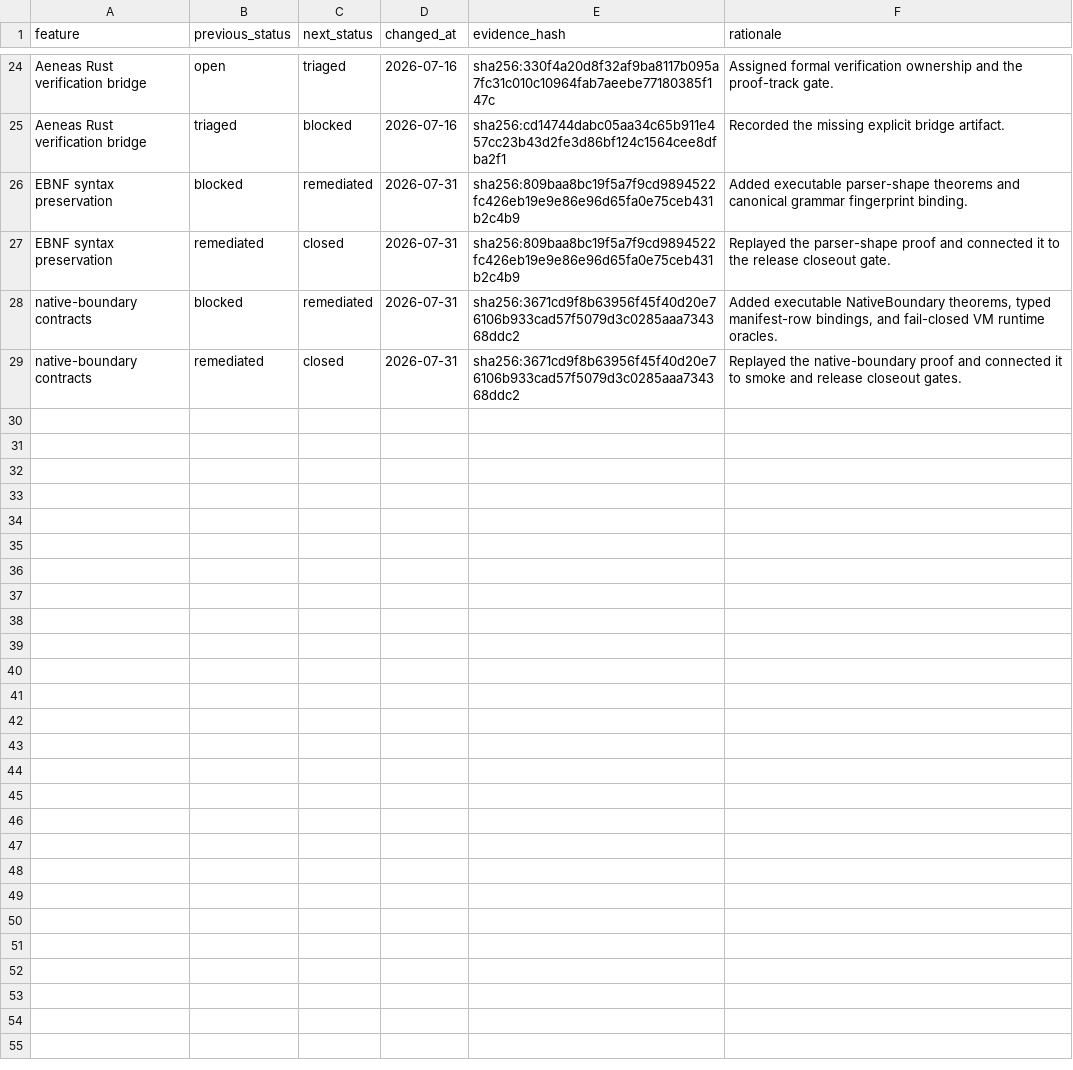
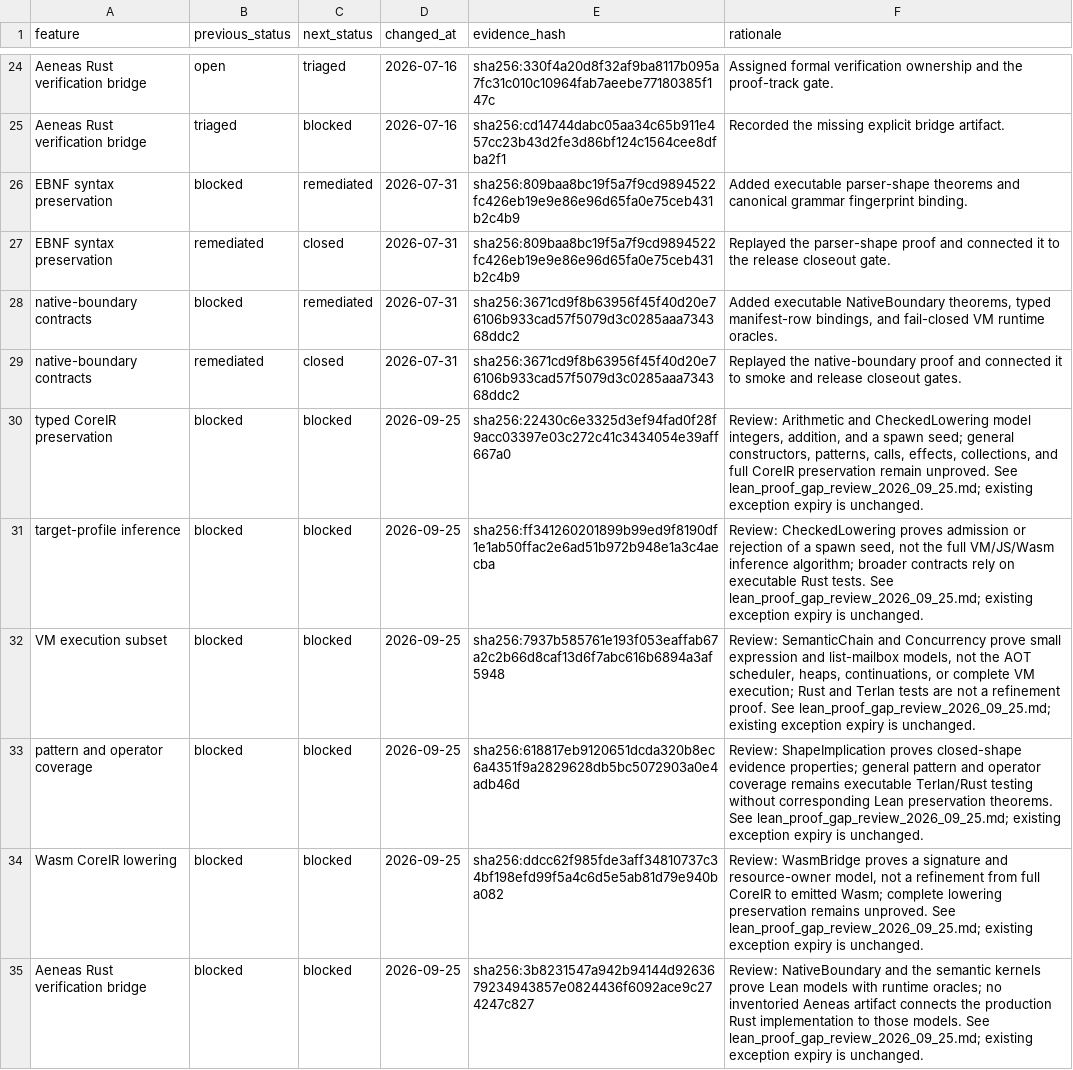
Before and after one commit to terlan-lang/terlan, a TSV file: docs/compiler/proof_track/lean_proof_gap_transitions.tsv, drawn as a sheet; only a part is shown, gaps mark what is left out; the diff names each change by its address in the sheet, - before the commit and + after, or states it on an @@ line.

```diff
--- a/docs/compiler/proof_track/lean_proof_gap_transitions.tsv
+++ b/docs/compiler/proof_track/lean_proof_gap_transitions.tsv
+row 30: typed CoreIR preservation | blocked | blocked | 2026-09-25 | sha256:22430c6e3325d3ef94fad0f28f9acc03397e03c272c41c3434054e39aff667a0 | Review: Arithmetic and CheckedLowering model integers, addition, and a spawn seed; general constructors, patterns, calls, effects, collections, and full CoreIR preservation remain unproved. See lean_proof_gap_review_2026_09_25.md; existing exception expiry is unchanged.
+row 31: target-profile inference | blocked | blocked | 2026-09-25 | sha256:ff341260201899b99ed9f8190df1e1ab50ffac2e6ad51b972b948e1a3c4aecba | Review: CheckedLowering proves admission or rejection of a spawn seed, not the full VM/JS/Wasm inference algorithm; broader contracts rely on executable Rust tests. See lean_proof_gap_review_2026_09_25.md; existing exception expiry is unchanged.
+row 32: VM execution subset | blocked | blocked | 2026-09-25 | sha256:7937b585761e193f053eaffab67a2c2b66d8caf13d6f7abc616b6894a3af5948 | Review: SemanticChain and Concurrency prove small expression and list-mailbox models, not the AOT scheduler, heaps, continuations, or complete VM execution; Rust and Terlan tests are not a refinement proof. See lean_proof_gap_review_2026_09_25.md; existing exception expiry is unchanged.
+row 33: pattern and operator coverage | blocked | blocked | 2026-09-25 | sha256:618817eb9120651dcda320b8ec6a4351f9a2829628db5bc5072903a0e4adb46d | Review: ShapeImplication proves closed-shape evidence properties; general pattern and operator coverage remains executable Terlan/Rust testing without corresponding Lean preservation theorems. See lean_proof_gap_review_2026_09_25.md; existing exception expiry is unchanged.
+row 34: Wasm CoreIR lowering | blocked | blocked | 2026-09-25 | sha256:ddcc62f985fde3aff34810737c34bf198efd99f5a4c6d5e5ab81d79e940ba082 | Review: WasmBridge proves a signature and resource-owner model, not a refinement from full CoreIR to emitted Wasm; complete lowering preservation remains unproved. See lean_proof_gap_review_2026_09_25.md; existing exception expiry is unchanged.
+row 35: Aeneas Rust verification bridge | blocked | blocked | 2026-09-25 | sha256:3b8231547a942b94144d9263679234943857e0824436f6092ace9c274247c827 | Review: NativeBoundary and the semantic kernels prove Lean models with runtime oracles; no inventoried Aeneas artifact connects the production Rust implementation to those models. See lean_proof_gap_review_2026_09_25.md; existing exception expiry is unchanged.
```
Also changed, not shown: docs/compiler/proof_track/lean_proof_gaps.tsv, 13 other files.
